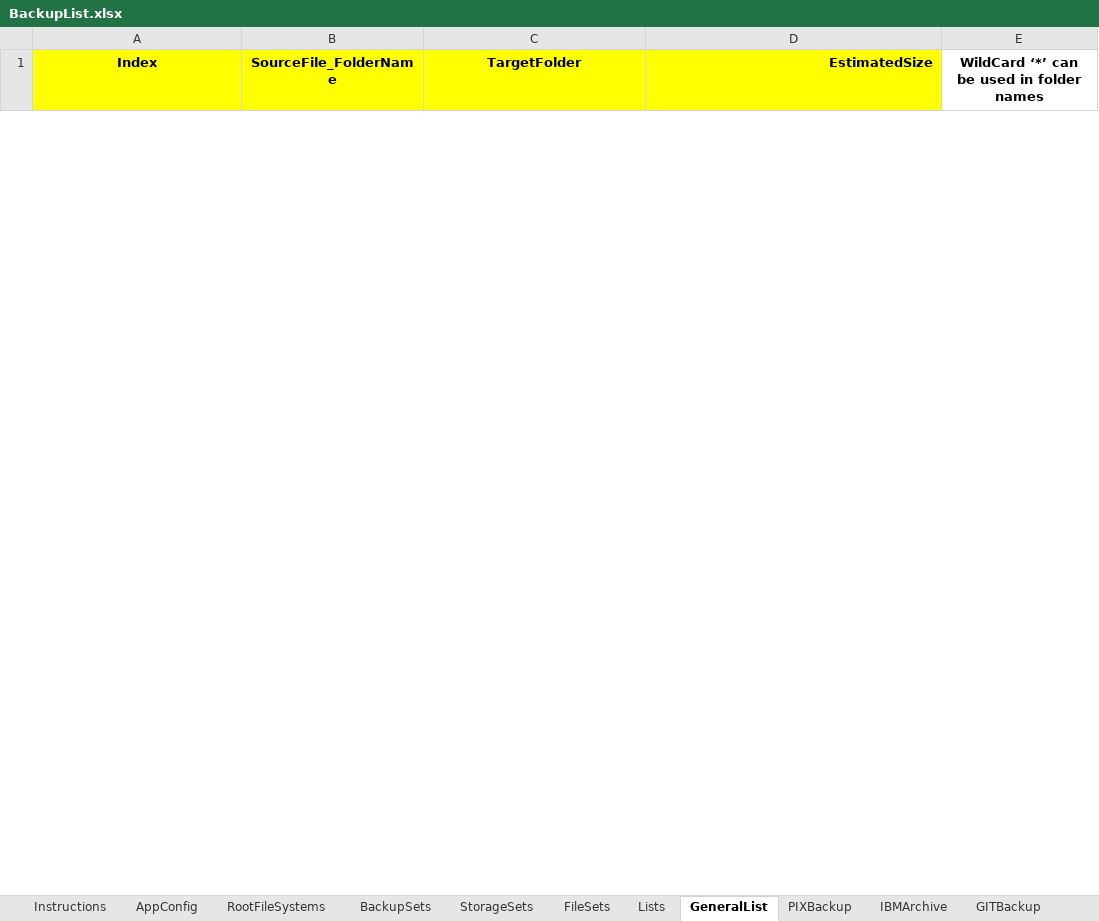
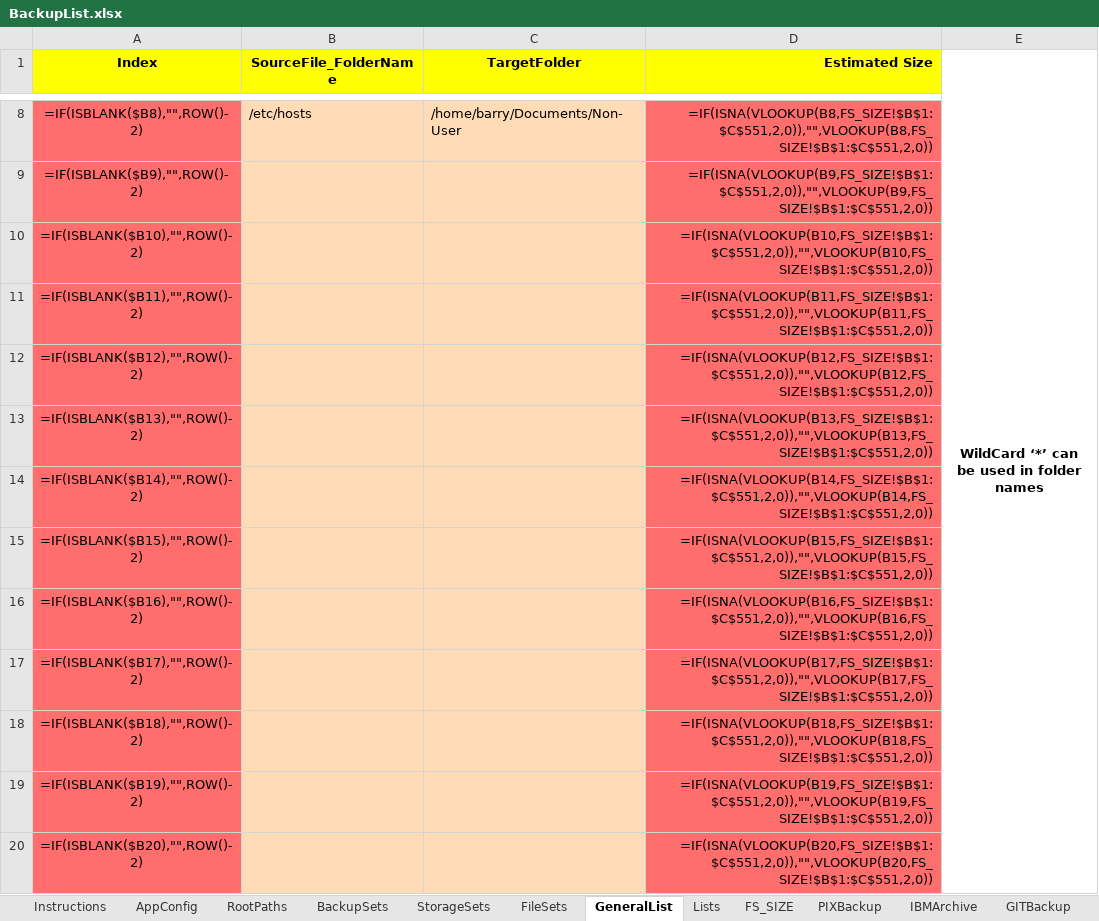
Before and after one commit to bonizak/PythonBackup, an Excel workbook: resource/BackupList.xlsx, sheet GeneralList, drawn as a sheet; only a part is shown, gaps mark what is left out; values as stored, in another font and other column widths than the file's, no borders; formulas without a stored value are shown as written; the diff covers the shown part only; the diff names each change by its address in the sheet, - before the commit and + after, or states it on an @@ line.

```diff
--- a/resource/BackupList.xlsx (sheet GeneralList)
+++ b/resource/BackupList.xlsx (sheet GeneralList)
-sheet tab: RootFileSystems
+sheet tab: RootPaths
@@ sheet tab order changed: Instructions | AppConfig | RootPaths | BackupSets | StorageSets | FileSets | GeneralList | Lists | FS_SIZE | PIXBackup | IBMArchive | GITBackup @@
-D1: EstimatedSize
+D1: Estimated Size
+row 8: =IF(ISBLANK($B8),"",ROW()-2) | /etc/hosts | /home/barry/Documents/Non-User | =IF(ISNA(VLOOKUP(B8,FS_SIZE!$B$1:$C$551,2,0)),"",VLOOKUP(B8,FS_SIZE!$B$1:$C$551,2,0))
+row 9: =IF(ISBLANK($B9),"",ROW()-2) |  |  | =IF(ISNA(VLOOKUP(B9,FS_SIZE!$B$1:$C$551,2,0)),"",VLOOKUP(B9,FS_SIZE!$B$1:$C$551,2,0))
+row 10: =IF(ISBLANK($B10),"",ROW()-2) |  |  | =IF(ISNA(VLOOKUP(B10,FS_SIZE!$B$1:$C$551,2,0)),"",VLOOKUP(B10,FS_SIZE!$B$1:$C$551,2,0))
+row 11: =IF(ISBLANK($B11),"",ROW()-2) |  |  | =IF(ISNA(VLOOKUP(B11,FS_SIZE!$B$1:$C$551,2,0)),"",VLOOKUP(B11,FS_SIZE!$B$1:$C$551,2,0))
+row 12: =IF(ISBLANK($B12),"",ROW()-2) |  |  | =IF(ISNA(VLOOKUP(B12,FS_SIZE!$B$1:$C$551,2,0)),"",VLOOKUP(B12,FS_SIZE!$B$1:$C$551,2,0))
+row 13: =IF(ISBLANK($B13),"",ROW()-2) |  |  | =IF(ISNA(VLOOKUP(B13,FS_SIZE!$B$1:$C$551,2,0)),"",VLOOKUP(B13,FS_SIZE!$B$1:$C$551,2,0))
+row 14: =IF(ISBLANK($B14),"",ROW()-2) |  |  | =IF(ISNA(VLOOKUP(B14,FS_SIZE!$B$1:$C$551,2,0)),"",VLOOKUP(B14,FS_SIZE!$B$1:$C$551,2,0))
+row 15: =IF(ISBLANK($B15),"",ROW()-2) |  |  | =IF(ISNA(VLOOKUP(B15,FS_SIZE!$B$1:$C$551,2,0)),"",VLOOKUP(B15,FS_SIZE!$B$1:$C$551,2,0))
+row 16: =IF(ISBLANK($B16),"",ROW()-2) |  |  | =IF(ISNA(VLOOKUP(B16,FS_SIZE!$B$1:$C$551,2,0)),"",VLOOKUP(B16,FS_SIZE!$B$1:$C$551,2,0))
+row 17: =IF(ISBLANK($B17),"",ROW()-2) |  |  | =IF(ISNA(VLOOKUP(B17,FS_SIZE!$B$1:$C$551,2,0)),"",VLOOKUP(B17,FS_SIZE!$B$1:$C$551,2,0))
+row 18: =IF(ISBLANK($B18),"",ROW()-2) |  |  | =IF(ISNA(VLOOKUP(B18,FS_SIZE!$B$1:$C$551,2,0)),"",VLOOKUP(B18,FS_SIZE!$B$1:$C$551,2,0))
+row 19: =IF(ISBLANK($B19),"",ROW()-2) |  |  | =IF(ISNA(VLOOKUP(B19,FS_SIZE!$B$1:$C$551,2,0)),"",VLOOKUP(B19,FS_SIZE!$B$1:$C$551,2,0))
+row 20: =IF(ISBLANK($B20),"",ROW()-2) |  |  | =IF(ISNA(VLOOKUP(B20,FS_SIZE!$B$1:$C$551,2,0)),"",VLOOKUP(B20,FS_SIZE!$B$1:$C$551,2,0))
```
Also changed, not shown: 37 added rows and 7 removed rows elsewhere in this sheet, sheet FileSets, sheet FS_SIZE, sheet BackupSets, sheet RootPaths, sheet StorageSets, sheet AppConfig, 2 more sheets, charts or pictures, 8 other files.
